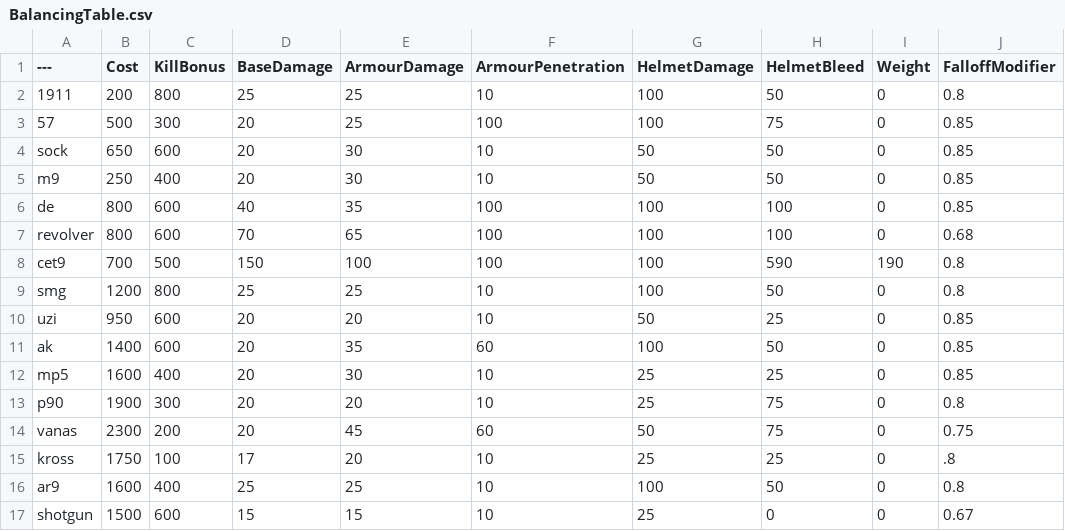
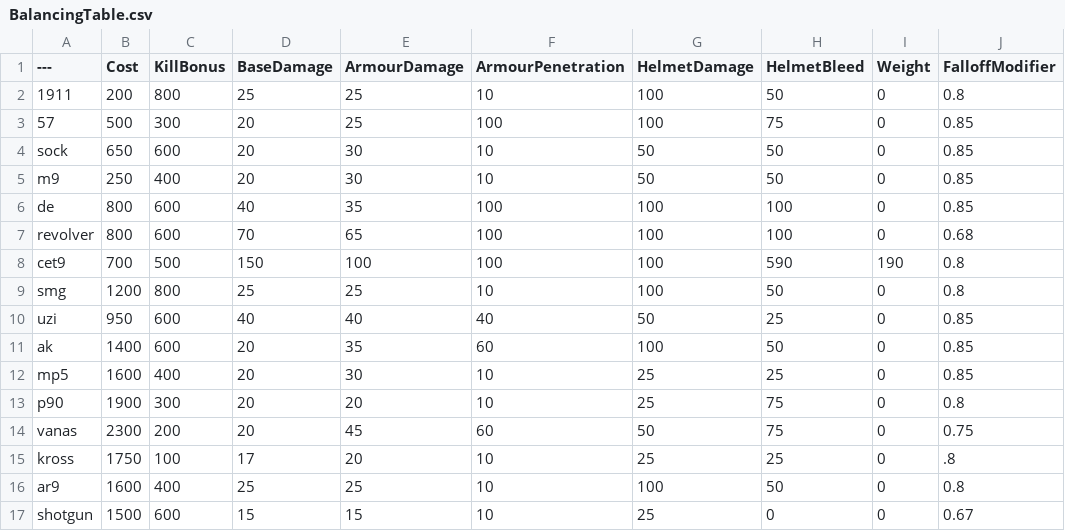
Before and after one commit to Heisenbeurg/BalancingTable, a CSV file: BalancingTable.csv, drawn as a sheet; only a part is shown; the diff names each change by its address in the sheet, - before the commit and + after, or states it on an @@ line.

Commit message:
Update BalancingTable.csv

```diff
--- a/BalancingTable.csv
+++ b/BalancingTable.csv
-D10 (BaseDamage): 20
+D10 (BaseDamage): 40
-E10 (ArmourDamage): 20
+E10 (ArmourDamage): 40
-F10 (ArmourPenetration): 10
+F10 (ArmourPenetration): 40
```
